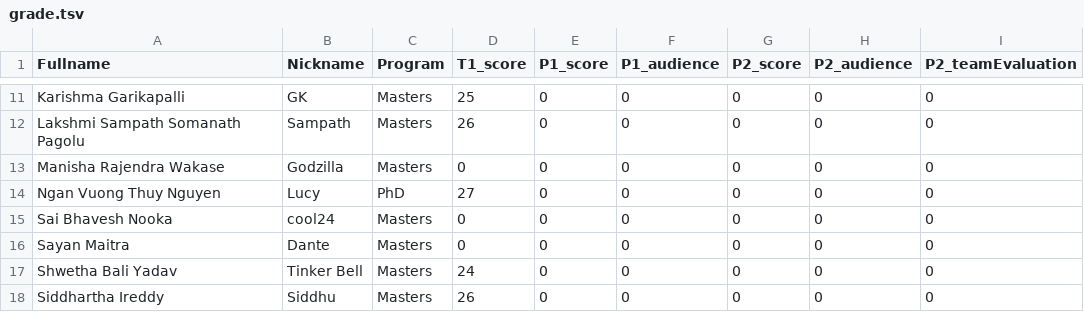
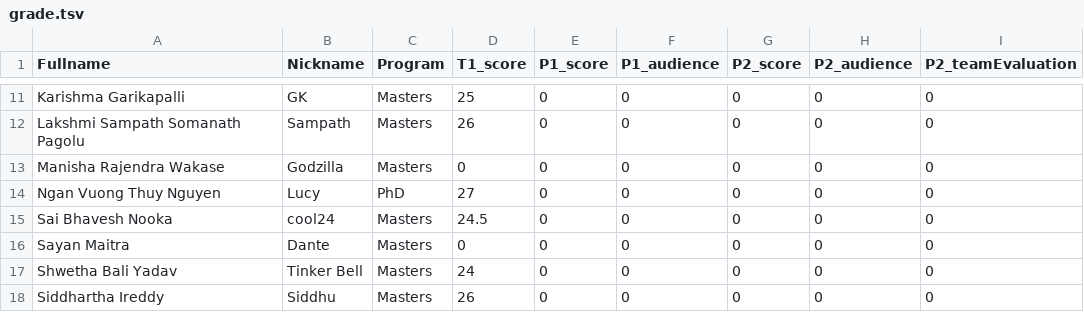
Before and after one commit to iDataVisualizationLab/CS5352, a TSV file: data/grade/grade.tsv, drawn as a sheet; only a part is shown, gaps mark what is left out.

Commit message:
Update grade.tsv

```diff
--- a/data/grade/grade.tsv
+++ b/data/grade/grade.tsv
@@ -14,3 +14,3 @@ Manisha Rajendra Wakase	Godzilla	Masters	0	0	0	0	0	0
 Ngan Vuong Thuy Nguyen	Lucy	PhD	27	0	0	0	0	0
-Sai Bhavesh Nooka	cool24	Masters	0	0	0	0	0	0
+Sai Bhavesh Nooka	cool24	Masters	24.5	0	0	0	0	0
 Sayan Maitra	Dante	Masters	0	0	0	0	0	0
```
